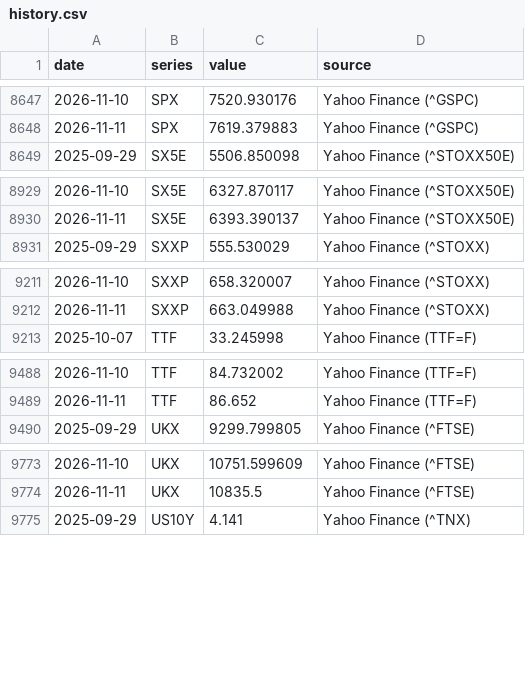
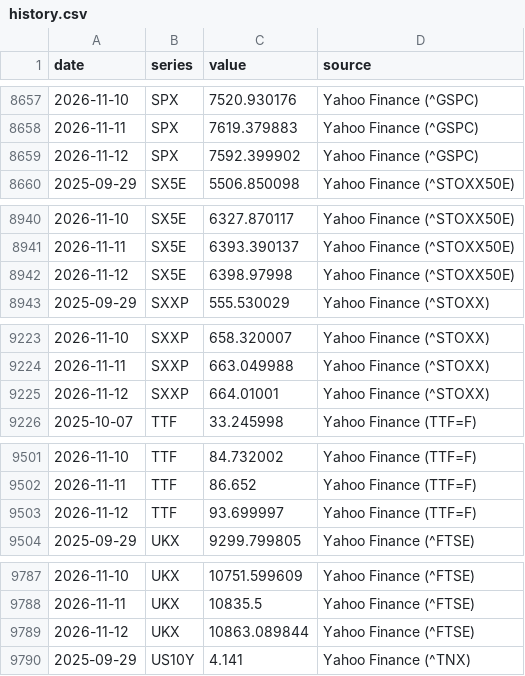
Before and after one commit to LOJUX/Markets-Dashboard, a CSV file: data/history.csv, drawn as a sheet; only a part is shown, gaps mark what is left out; the diff covers the shown part only.

```diff
--- a/data/history.csv
+++ b/data/history.csv
@@ -8648,2 +8658,3 @@ date,series,value,source
 2026-11-11,SPX,7619.379883,Yahoo Finance (^GSPC)
+2026-11-12,SPX,7592.399902,Yahoo Finance (^GSPC)
 2025-09-29,SX5E,5506.850098,Yahoo Finance (^STOXX50E)
@@ -8930,2 +8941,3 @@ date,series,value,source
 2026-11-11,SX5E,6393.390137,Yahoo Finance (^STOXX50E)
+2026-11-12,SX5E,6398.97998,Yahoo Finance (^STOXX50E)
 2025-09-29,SXXP,555.530029,Yahoo Finance (^STOXX)
@@ -9212,2 +9224,3 @@ date,series,value,source
 2026-11-11,SXXP,663.049988,Yahoo Finance (^STOXX)
+2026-11-12,SXXP,664.01001,Yahoo Finance (^STOXX)
 2025-10-07,TTF,33.245998,Yahoo Finance (TTF=F)
@@ -9489,2 +9502,3 @@ date,series,value,source
 2026-11-11,TTF,86.652,Yahoo Finance (TTF=F)
+2026-11-12,TTF,93.699997,Yahoo Finance (TTF=F)
 2025-09-29,UKX,9299.799805,Yahoo Finance (^FTSE)
@@ -9774,2 +9788,3 @@ date,series,value,source
 2026-11-11,UKX,10835.5,Yahoo Finance (^FTSE)
+2026-11-12,UKX,10863.089844,Yahoo Finance (^FTSE)
 2025-09-29,US10Y,4.141,Yahoo Finance (^TNX)
```
Also changed, not shown: 12 added rows elsewhere in this file.
